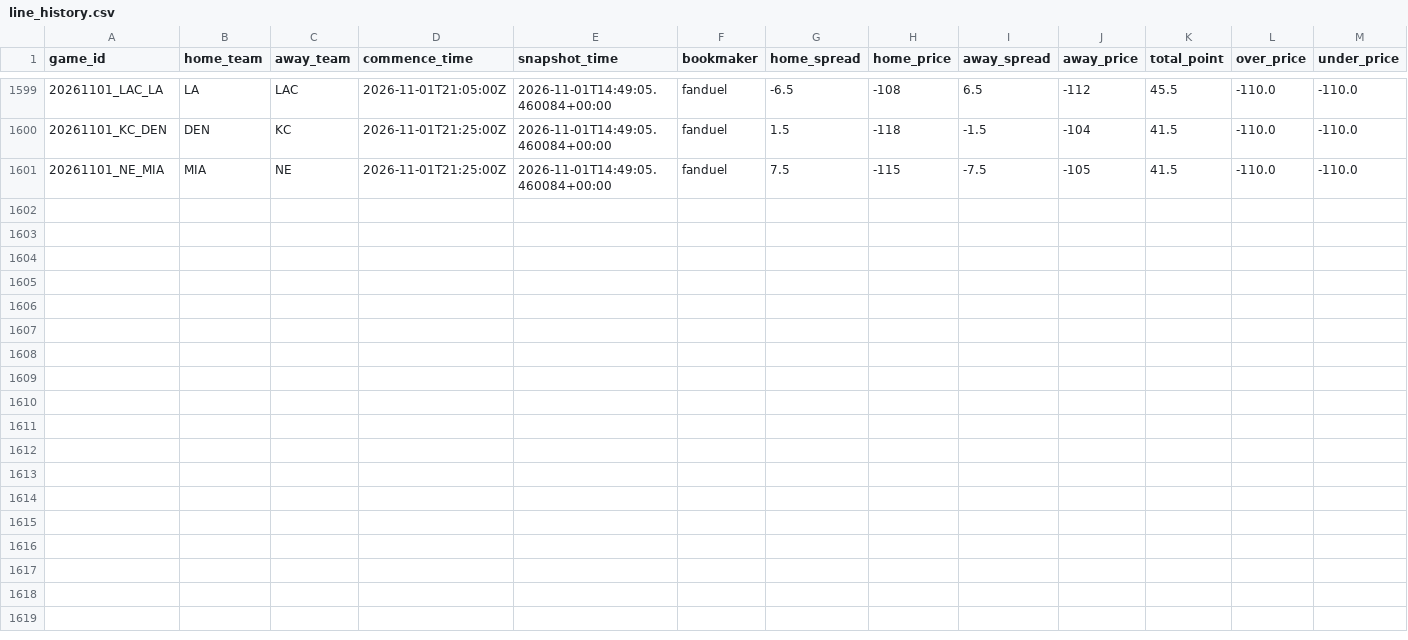
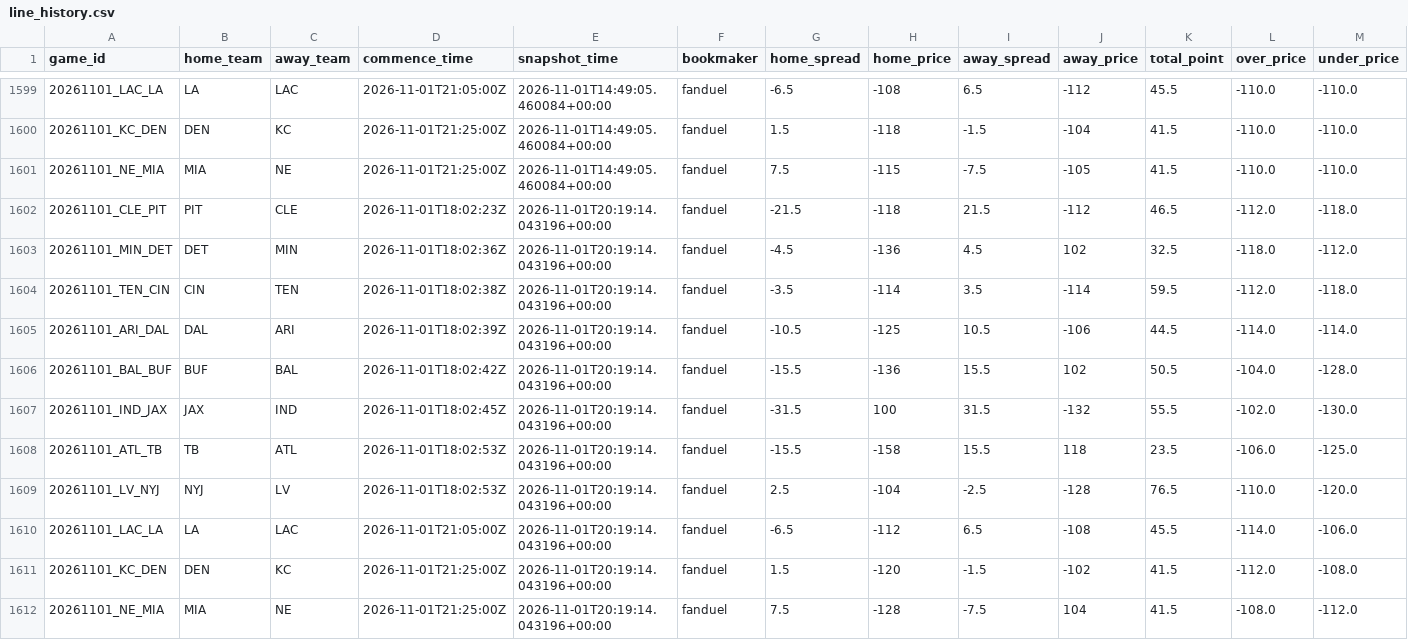
Before and after one commit to stevendemelo91-hub/nfl-slate, a CSV file: line_history.csv, drawn as a sheet; only a part is shown, gaps mark what is left out.

```diff
--- a/line_history.csv
+++ b/line_history.csv
@@ -1601 +1601,12 @@ game_id,home_team,away_team,commence_time,snapshot_time,bookmaker,home_spread,ho
 20261101_NE_MIA,MIA,NE,2026-11-01T21:25:00Z,2026-11-01T14:49:05.460084+00:00,fanduel,7.5,-115,-7.5,-105,41.5,-110.0,-110.0
+20261101_CLE_PIT,PIT,CLE,2026-11-01T18:02:23Z,2026-11-01T20:19:14.043196+00:00,fanduel,-21.5,-118,21.5,-112,46.5,-112.0,-118.0
+20261101_MIN_DET,DET,MIN,2026-11-01T18:02:36Z,2026-11-01T20:19:14.043196+00:00,fanduel,-4.5,-136,4.5,102,32.5,-118.0,-112.0
+20261101_TEN_CIN,CIN,TEN,2026-11-01T18:02:38Z,2026-11-01T20:19:14.043196+00:00,fanduel,-3.5,-114,3.5,-114,59.5,-112.0,-118.0
+20261101_ARI_DAL,DAL,ARI,2026-11-01T18:02:39Z,2026-11-01T20:19:14.043196+00:00,fanduel,-10.5,-125,10.5,-106,44.5,-114.0,-114.0
+20261101_BAL_BUF,BUF,BAL,2026-11-01T18:02:42Z,2026-11-01T20:19:14.043196+00:00,fanduel,-15.5,-136,15.5,102,50.5,-104.0,-128.0
+20261101_IND_JAX,JAX,IND,2026-11-01T18:02:45Z,2026-11-01T20:19:14.043196+00:00,fanduel,-31.5,100,31.5,-132,55.5,-102.0,-130.0
+20261101_ATL_TB,TB,ATL,2026-11-01T18:02:53Z,2026-11-01T20:19:14.043196+00:00,fanduel,-15.5,-158,15.5,118,23.5,-106.0,-125.0
+20261101_LV_NYJ,NYJ,LV,2026-11-01T18:02:53Z,2026-11-01T20:19:14.043196+00:00,fanduel,2.5,-104,-2.5,-128,76.5,-110.0,-120.0
+20261101_LAC_LA,LA,LAC,2026-11-01T21:05:00Z,2026-11-01T20:19:14.043196+00:00,fanduel,-6.5,-112,6.5,-108,45.5,-114.0,-106.0
+20261101_KC_DEN,DEN,KC,2026-11-01T21:25:00Z,2026-11-01T20:19:14.043196+00:00,fanduel,1.5,-120,-1.5,-102,41.5,-112.0,-108.0
+20261101_NE_MIA,MIA,NE,2026-11-01T21:25:00Z,2026-11-01T20:19:14.043196+00:00,fanduel,7.5,-128,-7.5,104,41.5,-108.0,-112.0
```
